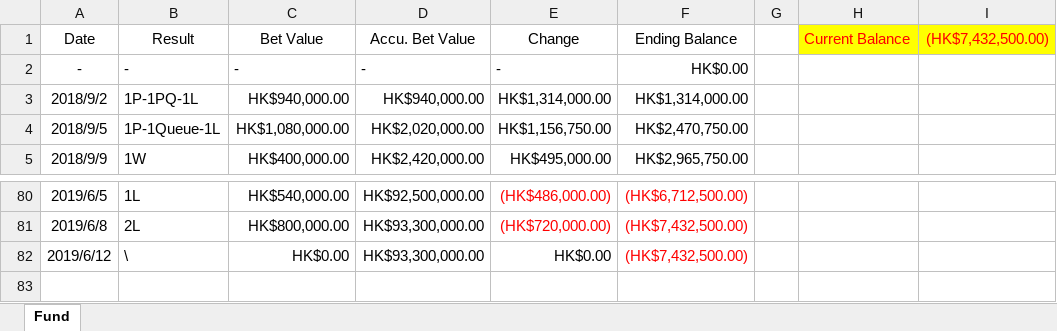
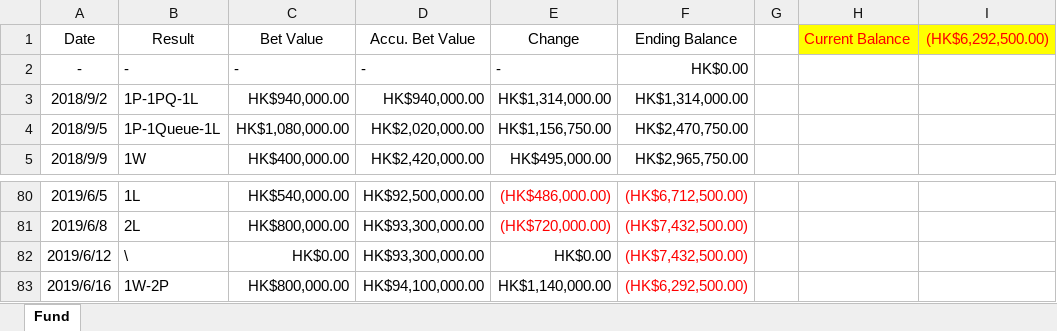
Before and after one commit to WagJK/horse-reports, an Excel workbook: project/convert/Horse Fund Balance (2018-2019).xlsm, sheet Fund, drawn as a sheet; only a part is shown, gaps mark what is left out; values as stored, in another font and other column widths than the file's, no borders; charts and pictures and table styles not drawn; the diff names each change by its address in the sheet, - before the commit and + after, or states it on an @@ line.

Commit message:
convert 6.16

```diff
--- a/project/convert/Horse Fund Balance (2018-2019).xlsm (sheet Fund)
+++ b/project/convert/Horse Fund Balance (2018-2019).xlsm (sheet Fund)
-I1: (HK$7,432,500.00)
+I1: (HK$6,292,500.00)
+row 83: 2019/6/16 | 1W-2P | HK$800,000.00 | HK$94,100,000.00 | HK$1,140,000.00 | (HK$6,292,500.00)
```
Also changed, not shown: charts or pictures, 3 other files.
